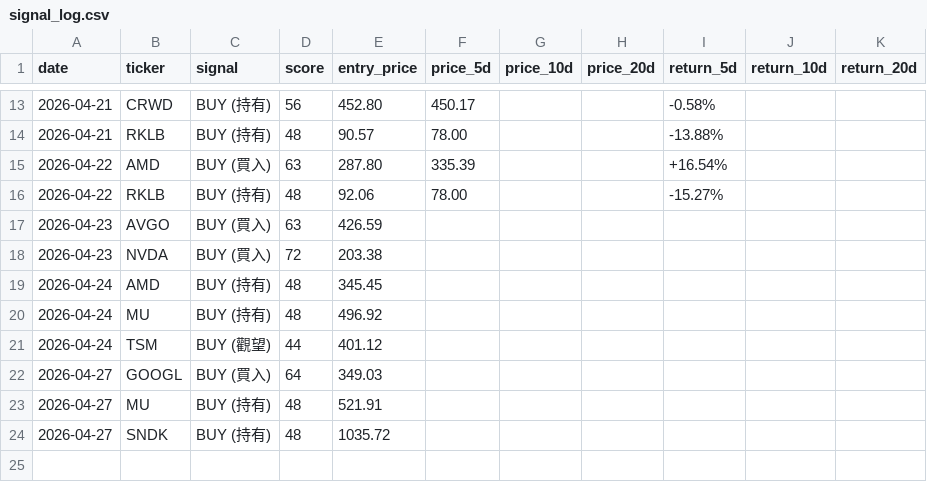
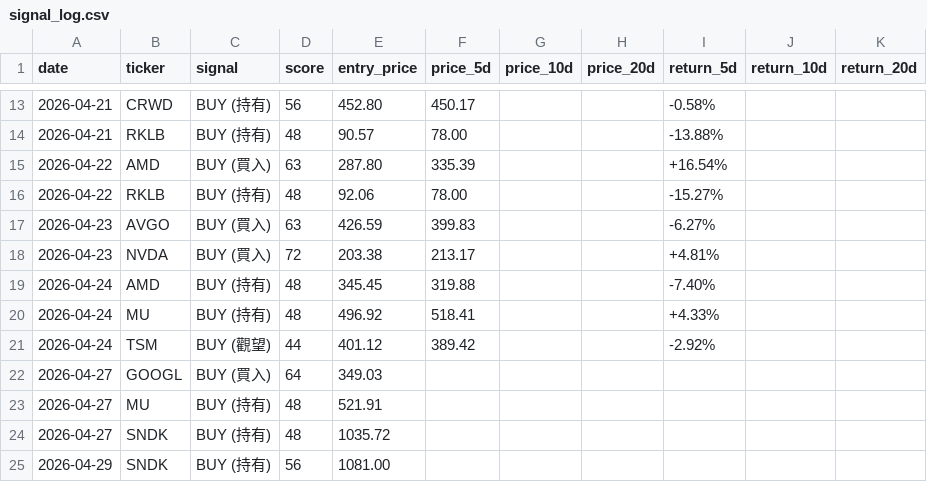
Before and after one commit to oscar940327/oscar-market-analyst, a CSV file: data/signal_log.csv, drawn as a sheet; only a part is shown, gaps mark what is left out.

```diff
--- a/data/signal_log.csv
+++ b/data/signal_log.csv
@@ -16,7 +16,7 @@ date,ticker,signal,score,entry_price,price_5d,price_10d,price_20d,return_5d,retu
 2026-04-22,RKLB,BUY (持有),48,92.06,78.00,,,-15.27%,,
-2026-04-23,AVGO,BUY (買入),63,426.59,,,,,,
-2026-04-23,NVDA,BUY (買入),72,203.38,,,,,,
-2026-04-24,AMD,BUY (持有),48,345.45,,,,,,
-2026-04-24,MU,BUY (持有),48,496.92,,,,,,
-2026-04-24,TSM,BUY (觀望),44,401.12,,,,,,
+2026-04-23,AVGO,BUY (買入),63,426.59,399.83,,,-6.27%,,
+2026-04-23,NVDA,BUY (買入),72,203.38,213.17,,,+4.81%,,
+2026-04-24,AMD,BUY (持有),48,345.45,319.88,,,-7.40%,,
+2026-04-24,MU,BUY (持有),48,496.92,518.41,,,+4.33%,,
+2026-04-24,TSM,BUY (觀望),44,401.12,389.42,,,-2.92%,,
 2026-04-27,GOOGL,BUY (買入),64,349.03,,,,,,
@@ -24 +24,2 @@ date,ticker,signal,score,entry_price,price_5d,price_10d,price_20d,return_5d,retu
 2026-04-27,SNDK,BUY (持有),48,1035.72,,,,,,
+2026-04-29,SNDK,BUY (持有),56,1081.00,,,,,,
```
Also changed, not shown: 2 other files.
